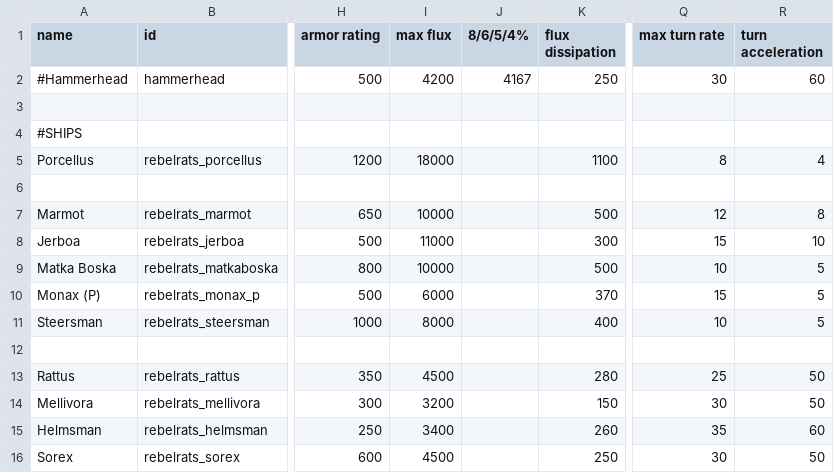
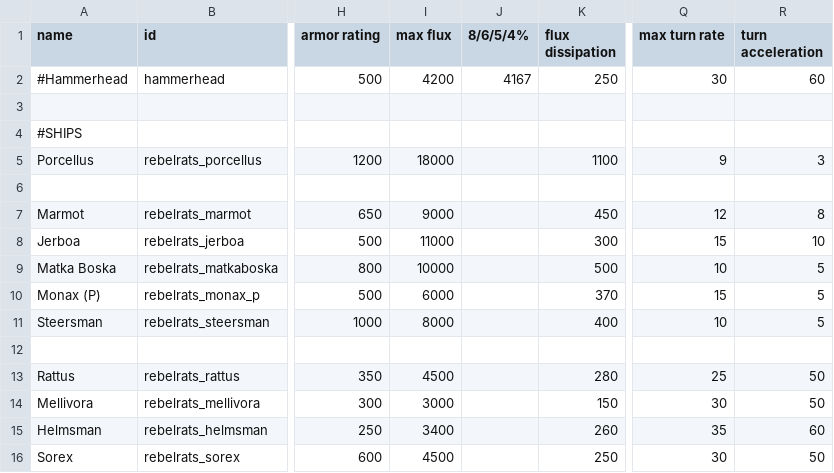
Before and after one commit to masterraven19/Rebel-Rats, a CSV file: data/hulls/ship_data.csv, drawn as a sheet; only a part is shown, gaps mark what is left out; the diff names each change by its address in the sheet, - before the commit and + after, or states it on an @@ line.

Commit message:
slight nerfs
- nerfed Porcellus turn rate
- Marmot flux cap 10000 to 9000
- Marmot flux diss 500 to 450
- Mellivora flux cap 3200 to 3000
- Mini huntsman damage 550 to 500

```diff
--- a/data/hulls/ship_data.csv
+++ b/data/hulls/ship_data.csv
-Q5 (max turn rate): 8
+Q5 (max turn rate): 9
-R5 (turn acceleration): 4
+R5 (turn acceleration): 3
-I7 (max flux): 10000
+I7 (max flux): 9000
-K7 (flux dissipation): 500
+K7 (flux dissipation): 450
-I14 (max flux): 3200
+I14 (max flux): 3000
```
Also changed, not shown: data/weapons/weapon_data.csv.
